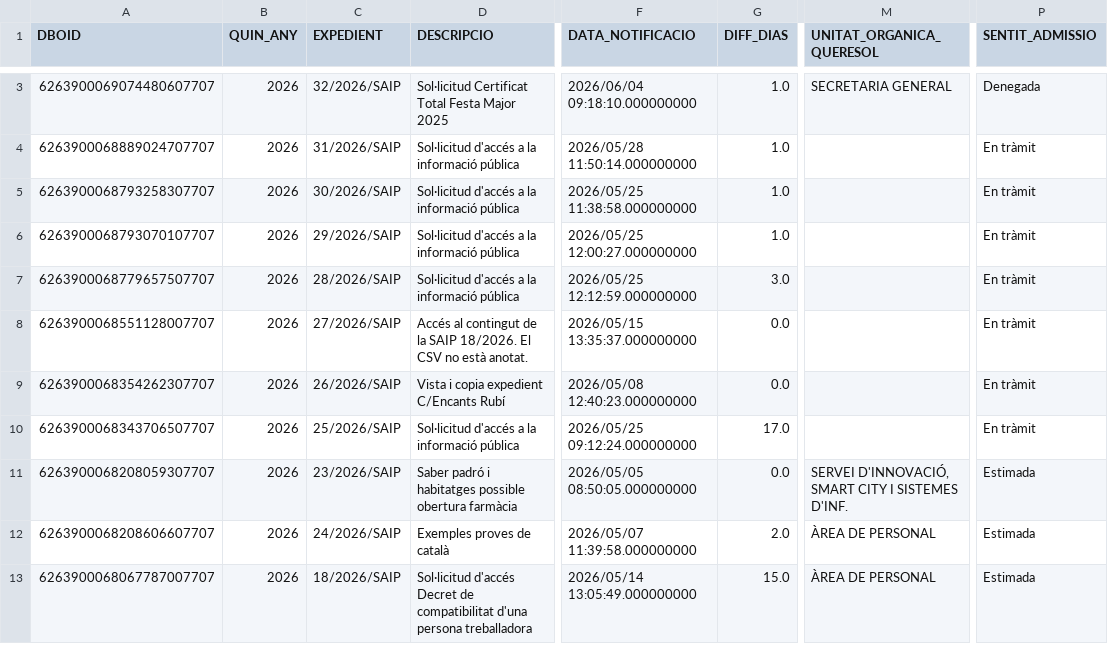
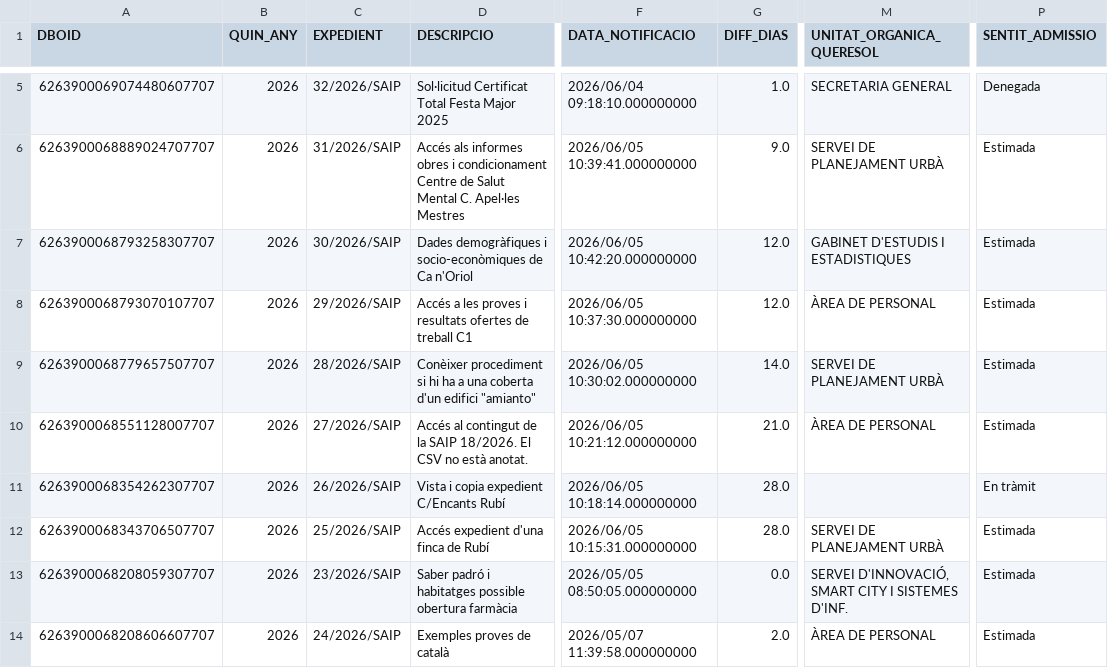
Before and after one commit to ajrubi/opendata, a CSV file: datasets/csv/public_saip.csv, drawn as a sheet; only a part is shown, gaps mark what is left out; the shorter side is filled out with more unchanged rows; addresses are those after the commit; the diff covers the shown part only; the diff names each change by its address in the sheet, - before the commit and + after, or states it on an @@ line.

```diff
--- a/datasets/csv/public_saip.csv
+++ b/datasets/csv/public_saip.csv
-D6 (DESCRIPCIO): Sol·licitud d'accés a la informació pública
+D6 (DESCRIPCIO): Accés als informes obres i condicionament Centre de Salut Mental C. Apel·les Mestres
-F6 (DATA_NOTIFICACIO): 2026/05/28 11:50:14.000000000
+F6 (DATA_NOTIFICACIO): 2026/06/05 10:39:41.000000000
-G6 (DIFF_DIAS): 1.0
+G6 (DIFF_DIAS): 9.0
-M6 (UNITAT_ORGANICA_QUERESOL): (empty)
+M6 (UNITAT_ORGANICA_QUERESOL): SERVEI DE PLANEJAMENT URBÀ
-P6:P10 (SENTIT_ADMISSIO): En tràmit
+P6:P10 (SENTIT_ADMISSIO): Estimada
-D7 (DESCRIPCIO): Sol·licitud d'accés a la informació pública
+D7 (DESCRIPCIO): Dades demogràfiques i socio-econòmiques de Ca n'Oriol
-F7 (DATA_NOTIFICACIO): 2026/05/25 11:38:58.000000000
+F7 (DATA_NOTIFICACIO): 2026/06/05 10:42:20.000000000
-G7:G8 (DIFF_DIAS): 1.0
+G7:G8 (DIFF_DIAS): 12.0
-M7 (UNITAT_ORGANICA_QUERESOL): (empty)
+M7 (UNITAT_ORGANICA_QUERESOL): GABINET D'ESTUDIS I ESTADISTIQUES
-D8 (DESCRIPCIO): Sol·licitud d'accés a la informació pública
+D8 (DESCRIPCIO): Accés a les proves i resultats ofertes de treball C1
-F8 (DATA_NOTIFICACIO): 2026/05/25 12:00:27.000000000
+F8 (DATA_NOTIFICACIO): 2026/06/05 10:37:30.000000000
-M8 (UNITAT_ORGANICA_QUERESOL): (empty)
+M8 (UNITAT_ORGANICA_QUERESOL): ÀREA DE PERSONAL
-D9 (DESCRIPCIO): Sol·licitud d'accés a la informació pública
+D9 (DESCRIPCIO): Conèixer procediment si hi ha a una coberta d'un edifici "amianto"
-F9 (DATA_NOTIFICACIO): 2026/05/25 12:12:59.000000000
+F9 (DATA_NOTIFICACIO): 2026/06/05 10:30:02.000000000
-G9 (DIFF_DIAS): 3.0
+G9 (DIFF_DIAS): 14.0
-M9 (UNITAT_ORGANICA_QUERESOL): (empty)
+M9 (UNITAT_ORGANICA_QUERESOL): SERVEI DE PLANEJAMENT URBÀ
-F10 (DATA_NOTIFICACIO): 2026/05/15 13:35:37.000000000
+F10 (DATA_NOTIFICACIO): 2026/06/05 10:21:12.000000000
-G10 (DIFF_DIAS): 0.0
+G10 (DIFF_DIAS): 21.0
-M10 (UNITAT_ORGANICA_QUERESOL): (empty)
+M10 (UNITAT_ORGANICA_QUERESOL): ÀREA DE PERSONAL
-F11 (DATA_NOTIFICACIO): 2026/05/08 12:40:23.000000000
+F11 (DATA_NOTIFICACIO): 2026/06/05 10:18:14.000000000
-G11 (DIFF_DIAS): 0.0
+G11 (DIFF_DIAS): 28.0
-D12 (DESCRIPCIO): Sol·licitud d'accés a la informació pública
+D12 (DESCRIPCIO): Accés expedient d'una finca de Rubí
-F12 (DATA_NOTIFICACIO): 2026/05/25 09:12:24.000000000
+F12 (DATA_NOTIFICACIO): 2026/06/05 10:15:31.000000000
-G12 (DIFF_DIAS): 17.0
+G12 (DIFF_DIAS): 28.0
-M12 (UNITAT_ORGANICA_QUERESOL): (empty)
+M12 (UNITAT_ORGANICA_QUERESOL): SERVEI DE PLANEJAMENT URBÀ
-P12 (SENTIT_ADMISSIO): En tràmit
+P12 (SENTIT_ADMISSIO): Estimada
```
Also changed, not shown: 5 added rows, 3 removed rows, 2 moved rows and 20 edited cells elsewhere in this file, datasets/csv/economia_contractes_menors.csv, datasets/csv/economia_subvencions_concedides_2025.csv, 17 other files.
